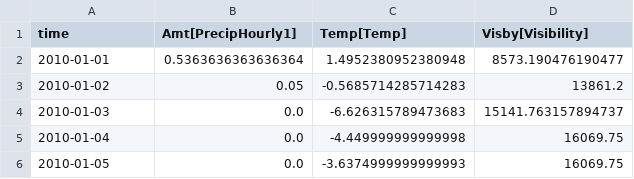
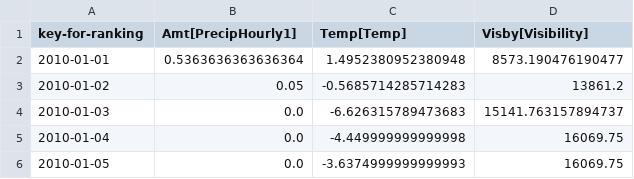
Before and after one commit to VIDA-NYU/prida, a CSV file: use-cases/data/taxi-vehicle-collision/weather-v2.csv, drawn as a sheet; only a part is shown.

```diff
--- a/use-cases/data/taxi-vehicle-collision/weather-v2.csv
+++ b/use-cases/data/taxi-vehicle-collision/weather-v2.csv
@@ -1,2 +1,2 @@
-time,Amt[PrecipHourly1],Temp[Temp],Visby[Visibility]
+key-for-ranking,Amt[PrecipHourly1],Temp[Temp],Visby[Visibility]
 2010-01-01,0.5363636363636364,1.4952380952380948,8573.190476190477
```
Also changed, not shown: use-cases/data/college-debt/college-debt-v2.csv, use-cases/data/poverty-estimation/join.csv, 10 other files.
